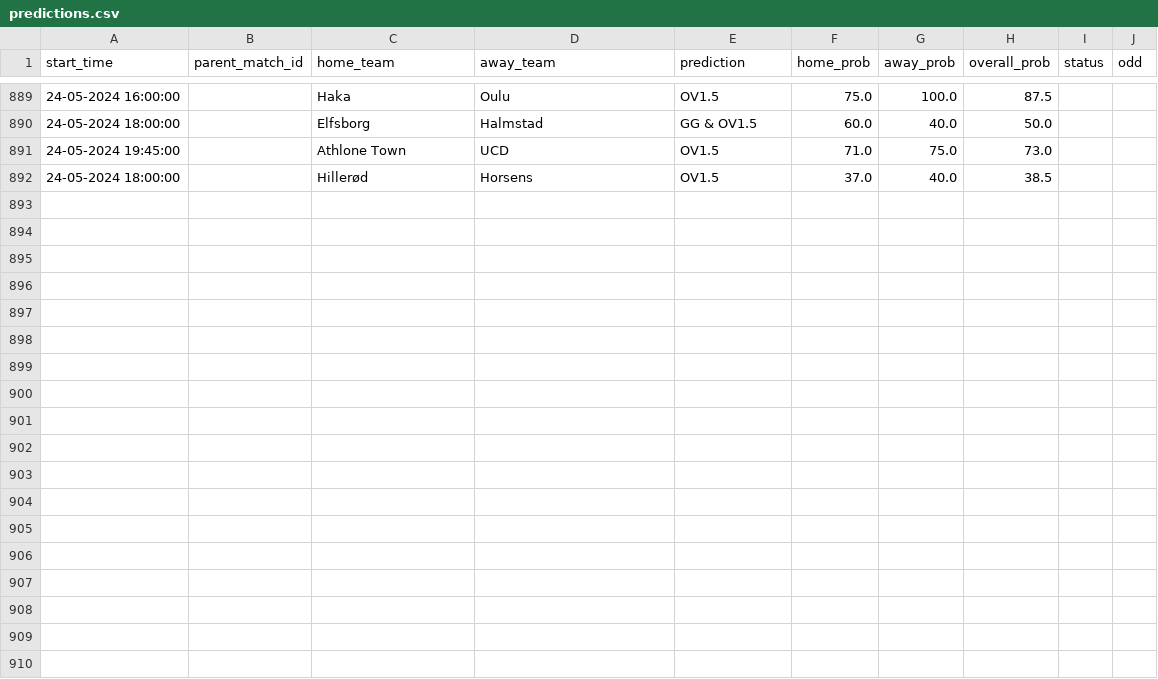
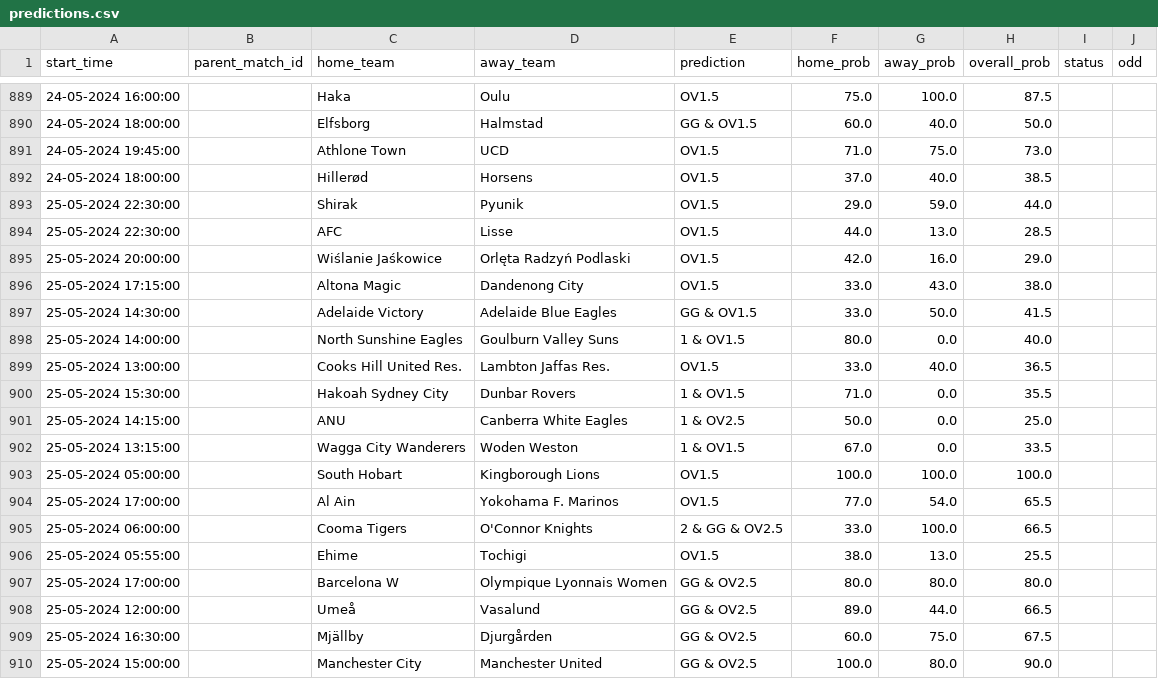
Before and after one commit to dennis-mutethia/soccer-predictions, a CSV file: docs/predictions.csv, drawn as a sheet; only a part is shown, gaps mark what is left out; the diff names each change by its address in the sheet, - before the commit and + after, or states it on an @@ line.

```diff
--- a/docs/predictions.csv
+++ b/docs/predictions.csv
+row 893: 25-05-2024 22:30:00 |  | Shirak | Pyunik | OV1.5 | 29.0 | 59.0 | 44.0
+row 894: 25-05-2024 22:30:00 |  | AFC | Lisse | OV1.5 | 44.0 | 13.0 | 28.5
+row 895: 25-05-2024 20:00:00 |  | Wiślanie Jaśkowice | Orlęta Radzyń Podlaski | OV1.5 | 42.0 | 16.0 | 29.0
+row 896: 25-05-2024 17:15:00 |  | Altona Magic | Dandenong City | OV1.5 | 33.0 | 43.0 | 38.0
+row 897: 25-05-2024 14:30:00 |  | Adelaide Victory | Adelaide Blue Eagles | GG & OV1.5 | 33.0 | 50.0 | 41.5
+row 898: 25-05-2024 14:00:00 |  | North Sunshine Eagles | Goulburn Valley Suns | 1 & OV1.5 | 80.0 | 0.0 | 40.0
+row 899: 25-05-2024 13:00:00 |  | Cooks Hill United Res. | Lambton Jaffas Res. | OV1.5 | 33.0 | 40.0 | 36.5
+row 900: 25-05-2024 15:30:00 |  | Hakoah Sydney City | Dunbar Rovers | 1 & OV1.5 | 71.0 | 0.0 | 35.5
+row 901: 25-05-2024 14:15:00 |  | ANU | Canberra White Eagles | 1 & OV2.5 | 50.0 | 0.0 | 25.0
+row 902: 25-05-2024 13:15:00 |  | Wagga City Wanderers | Woden Weston | 1 & OV1.5 | 67.0 | 0.0 | 33.5
+row 903: 25-05-2024 05:00:00 |  | South Hobart | Kingborough Lions | OV1.5 | 100.0 | 100.0 | 100.0
+row 904: 25-05-2024 17:00:00 |  | Al Ain | Yokohama F. Marinos | OV1.5 | 77.0 | 54.0 | 65.5
+row 905: 25-05-2024 06:00:00 |  | Cooma Tigers | O'Connor Knights | 2 & GG & OV2.5 | 33.0 | 100.0 | 66.5
+row 906: 25-05-2024 05:55:00 |  | Ehime | Tochigi | OV1.5 | 38.0 | 13.0 | 25.5
+row 907: 25-05-2024 17:00:00 |  | Barcelona W | Olympique Lyonnais Women | GG & OV2.5 | 80.0 | 80.0 | 80.0
+row 908: 25-05-2024 12:00:00 |  | Umeå | Vasalund | GG & OV2.5 | 89.0 | 44.0 | 66.5
+row 909: 25-05-2024 16:30:00 |  | Mjällby | Djurgården | GG & OV2.5 | 60.0 | 75.0 | 67.5
+row 910: 25-05-2024 15:00:00 |  | Manchester City | Manchester United | GG & OV2.5 | 100.0 | 80.0 | 90.0
```
